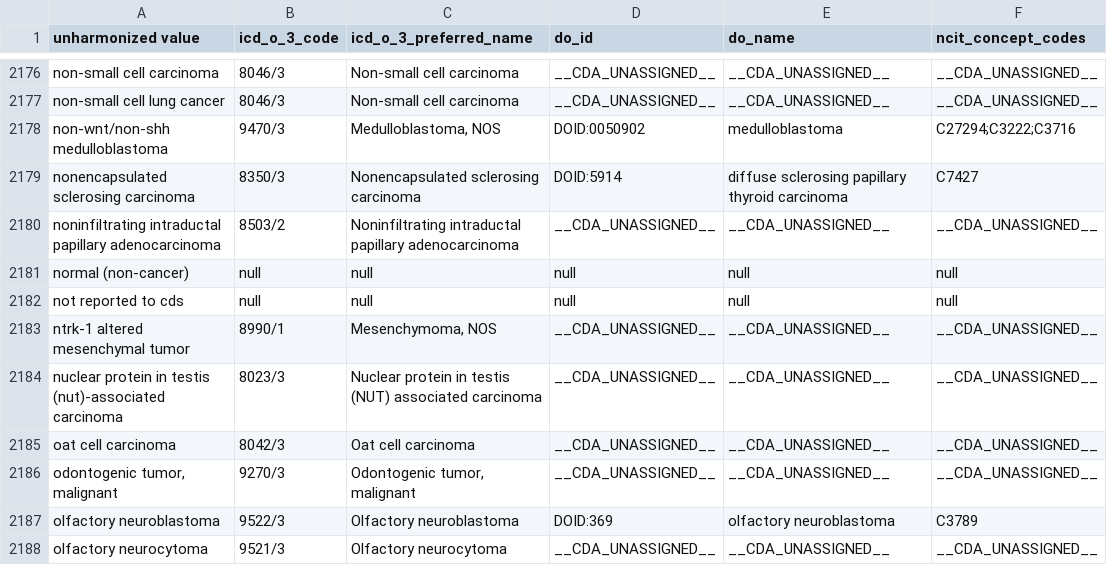
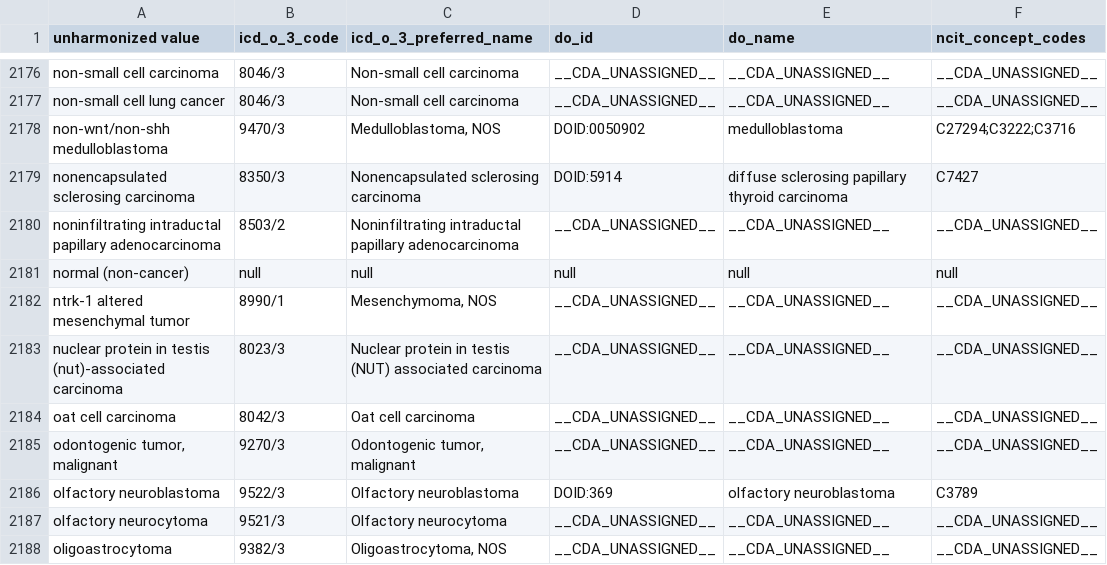
Before and after one commit to CancerDataAggregator/harmonization_reference, a TSV file: value_maps_by_concept/disease.tsv, drawn as a sheet; only a part is shown, gaps mark what is left out; the shorter side is filled out with more unchanged rows.

Commit message:
Removing 'not reported to cds'

```diff
--- a/value_maps_by_concept/disease.tsv
+++ b/value_maps_by_concept/disease.tsv
@@ -2181,3 +2181,2 @@ noninfiltrating intraductal papillary adenocarcinoma	8503/2	Noninfiltrating intr
 normal (non-cancer)	null	null	null	null	null
-not reported to cds	null	null	null	null	null
 ntrk-1 altered mesenchymal tumor	8990/1	Mesenchymoma, NOS	__CDA_UNASSIGNED__	__CDA_UNASSIGNED__	__CDA_UNASSIGNED__
```
